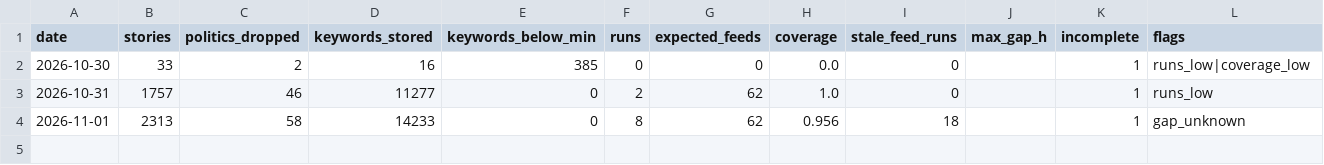
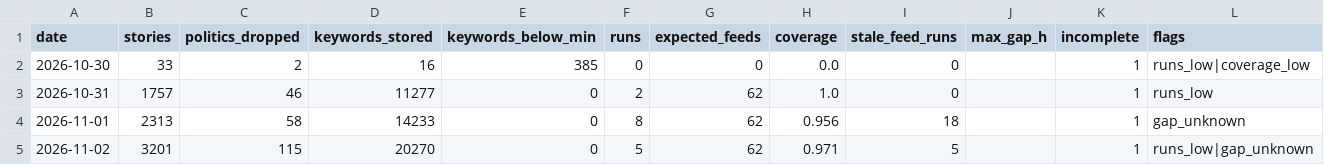
Before and after one commit to shintm7/Korea-Trend-Dashboard, a CSV file: data/days.csv, drawn as a sheet.

```diff
--- a/data/days.csv
+++ b/data/days.csv
@@ -4 +4,2 @@ date,stories,politics_dropped,keywords_stored,keywords_below_min,runs,expected_f
 2026-11-01,2313,58,14233,0,8,62,0.956,18,,1,gap_unknown
+2026-11-02,3201,115,20270,0,5,62,0.971,5,,1,runs_low|gap_unknown
```
Also changed, not shown: 4 other files.
